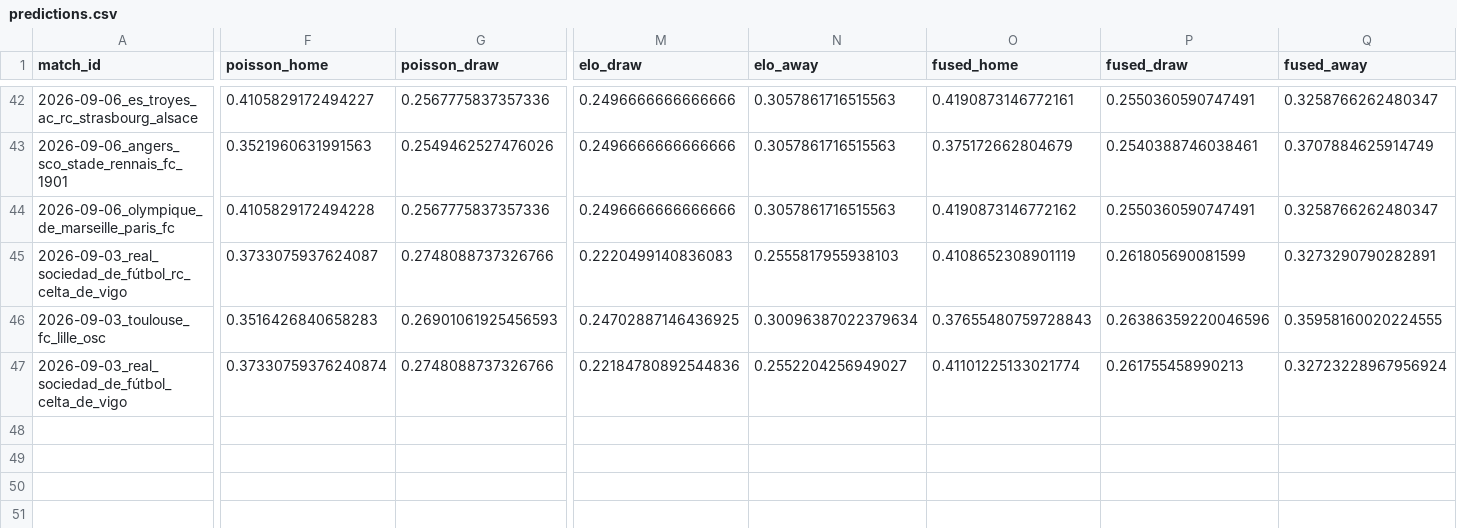
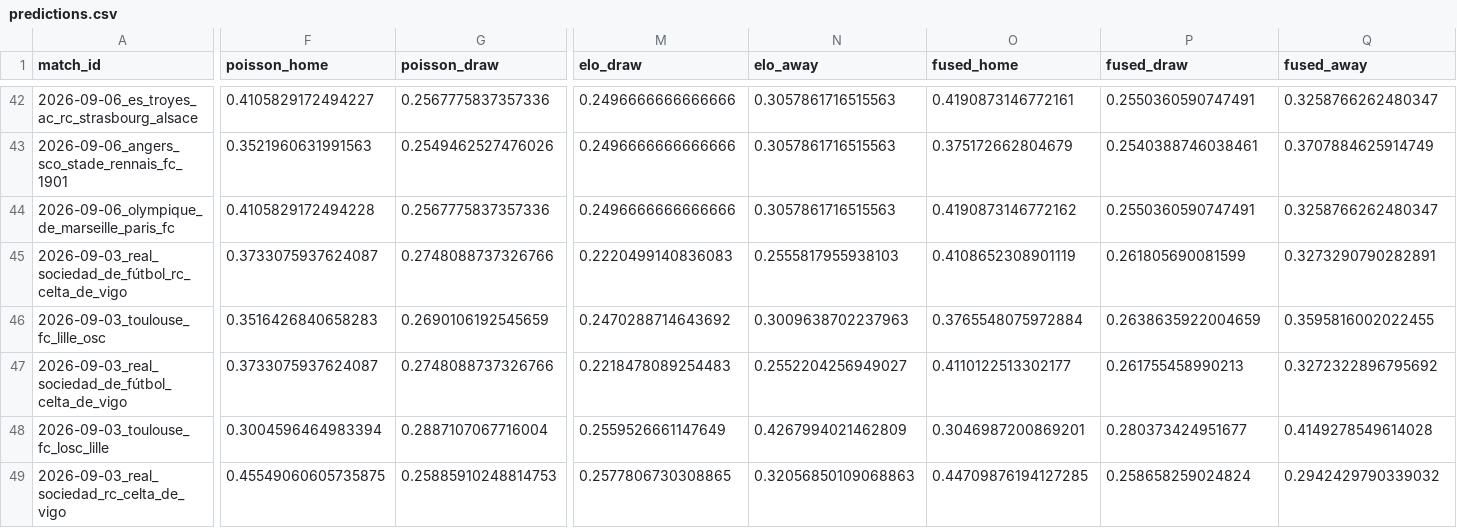
Before and after one commit to chans9919/football-agent, a CSV file: data/predictions.csv, drawn as a sheet; only a part is shown, gaps mark what is left out; rows hold the shown columns only; the diff names each change by its address in the sheet, - before the commit and + after, or states it on an @@ line.

```diff
--- a/data/predictions.csv
+++ b/data/predictions.csv
-G46 (poisson_draw): 0.26901061925456593
+G46 (poisson_draw): 0.2690106192545659
-M46 (elo_draw): 0.24702887146436925
+M46 (elo_draw): 0.2470288714643692
-N46 (elo_away): 0.30096387022379634
+N46 (elo_away): 0.3009638702237963
-O46 (fused_home): 0.37655480759728843
+O46 (fused_home): 0.3765548075972884
-P46 (fused_draw): 0.26386359220046596
+P46 (fused_draw): 0.2638635922004659
-Q46 (fused_away): 0.35958160020224555
+Q46 (fused_away): 0.3595816002022455
-F47 (poisson_home): 0.37330759376240874
+F47 (poisson_home): 0.3733075937624087
-M47 (elo_draw): 0.22184780892544836
+M47 (elo_draw): 0.2218478089254483
-O47 (fused_home): 0.41101225133021774
+O47 (fused_home): 0.4110122513302177
-Q47 (fused_away): 0.32723228967956924
+Q47 (fused_away): 0.3272322896795692
+row 48: 2026-09-03_toulouse_fc_losc_lille | 0.3004596464983394 | 0.2887107067716004 | 0.2559526661147649 | 0.4267994021462809 | 0.3046987200869201 | 0.280373424951677 | 0.4149278549614028
+row 49: 2026-09-03_real_sociedad_rc_celta_de_vigo | 0.45549060605735875 | 0.25885910248814753 | 0.2577806730308865 | 0.32056850109068863 | 0.44709876194127285 | 0.258658259024824 | 0.2942429790339032
```
Also changed, not shown: 12 other files.
